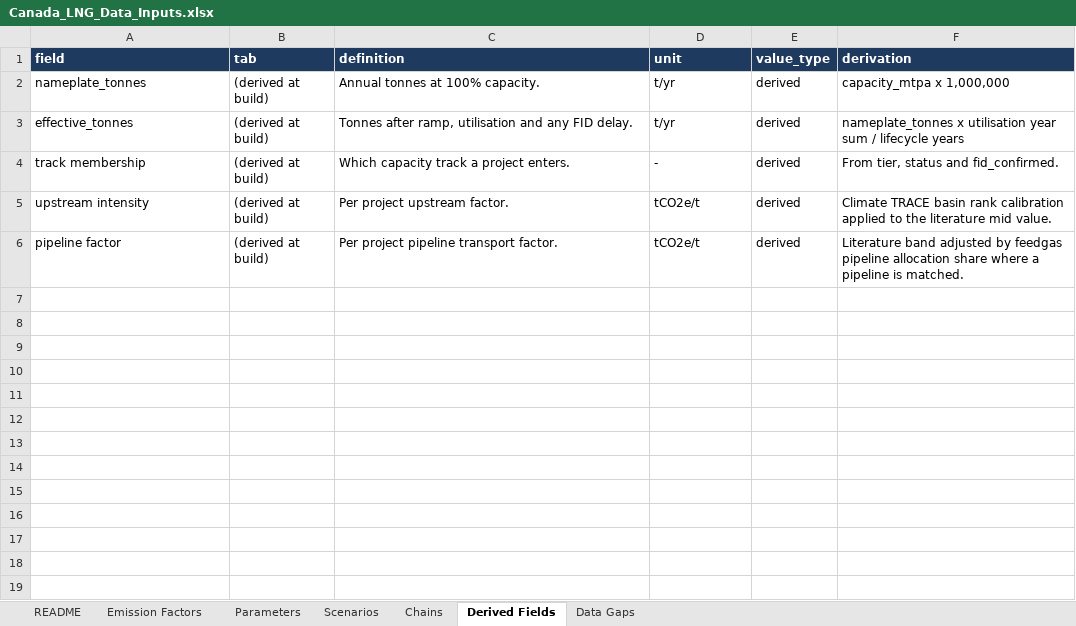
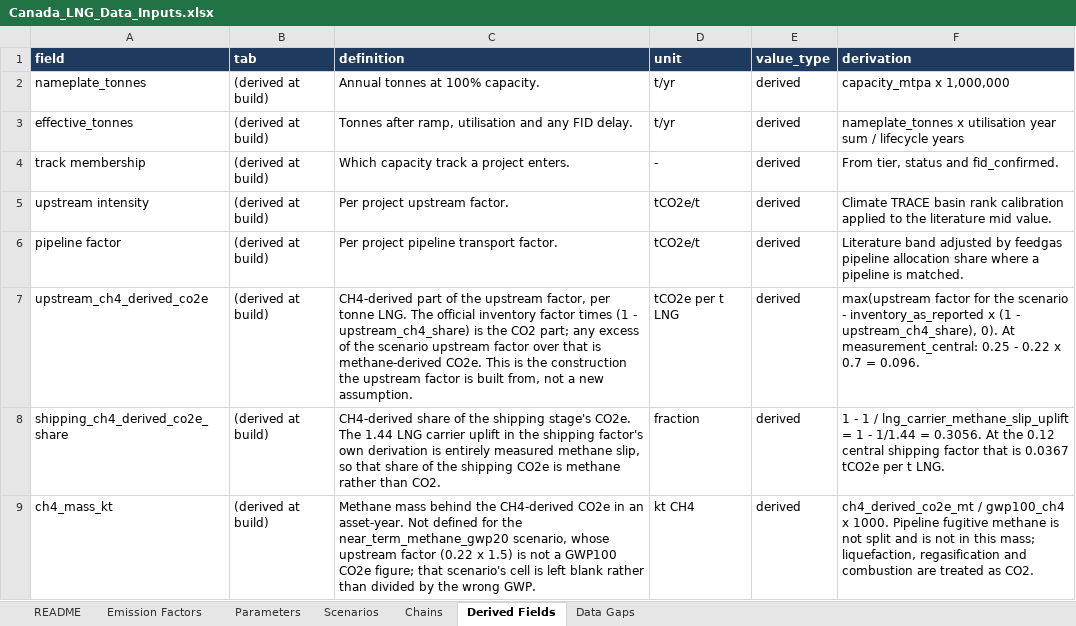
Before and after one commit to FStretch/canada_lng_expansion, an Excel workbook: Inputs/Canada_LNG_Data_Inputs.xlsx, sheet Derived Fields, drawn as a sheet; values as stored, in another font and other column widths than the file's, no borders; the diff names each change by its address in the sheet, - before the commit and + after, or states it on an @@ line.

```diff
--- a/Inputs/Canada_LNG_Data_Inputs.xlsx (sheet Derived Fields)
+++ b/Inputs/Canada_LNG_Data_Inputs.xlsx (sheet Derived Fields)
+row 7: upstream_ch4_derived_co2e | (derived at build) | CH4-derived part of the upstream factor, per tonne LNG. The official inventory factor times (1 - upstream_ch4_share) is the CO2 part; any excess of the scenario upstream factor over that is methane-derived CO2e. This is the construction the upstream factor is built from, not a new assumption. | tCO2e per t LNG | derived | max(upstream factor for the scenario - inventory_as_reported x (1 - upstream_ch4_share), 0). At measurement_central: 0.25 - 0.22 x 0.7 = 0.096.
+row 8: shipping_ch4_derived_co2e_share | (derived at build) | CH4-derived share of the shipping stage's CO2e. The 1.44 LNG carrier uplift in the shipping factor's own derivation is entirely measured methane slip, so that share of the shipping CO2e is methane rather than CO2. | fraction | derived | 1 - 1 / lng_carrier_methane_slip_uplift = 1 - 1/1.44 = 0.3056. At the 0.12 central shipping factor that is 0.0367 tCO2e per t LNG.
+row 9: ch4_mass_kt | (derived at build) | Methane mass behind the CH4-derived CO2e in an asset-year. Not defined for the near_term_methane_gwp20 scenario, whose upstream factor (0.22 x 1.5) is not a GWP100 CO2e figure; that scenario's cell is left blank rather than divided by the wrong GWP. | kt CH4 | derived | ch4_derived_co2e_mt / gwp100_ch4 x 1000. Pipeline fugitive methane is not split and is not in this mass; liquefaction, regasification and combustion are treated as CO2.
```
Also changed, not shown: Outputs/Canada_LNG_Emissions_Results.xlsx, 27 other files.
